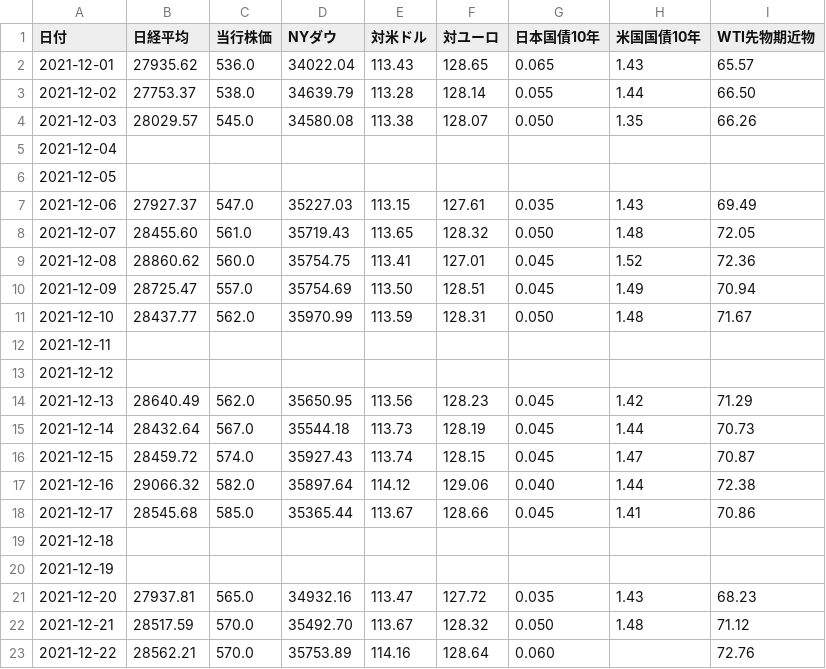
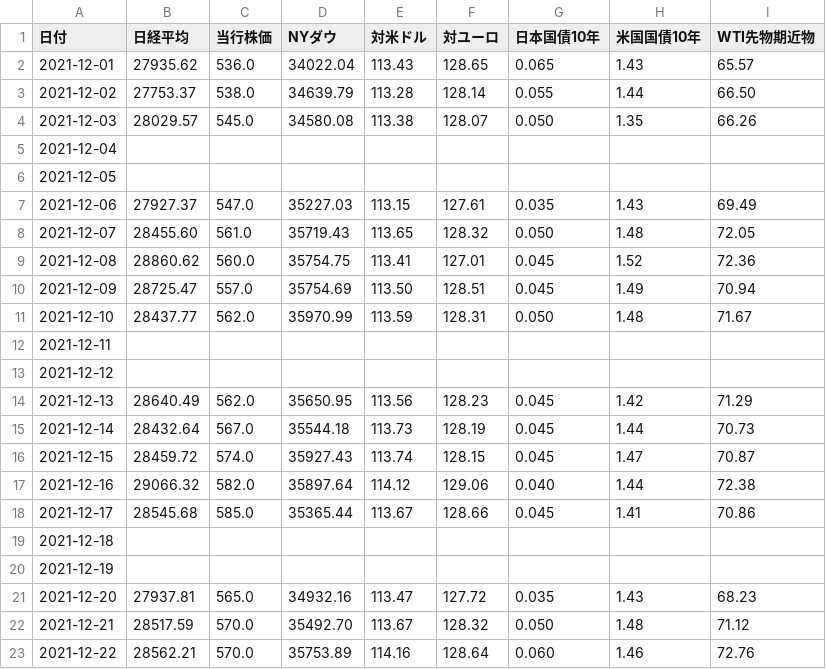
Before and after one commit to takuminishi0930/indicators, a CSV file: app/static/csv/2021-12.csv, drawn as a sheet.

Commit message:
modified

```diff
--- a/app/static/csv/2021-12.csv
+++ b/app/static/csv/2021-12.csv
@@ -22,2 +22,2 @@
 2021-12-21,28517.59,570.0,35492.70,113.67,128.32,0.050,1.48,71.12
-2021-12-22,28562.21,570.0,35753.89,114.16,128.64,0.060,,72.76
+2021-12-22,28562.21,570.0,35753.89,114.16,128.64,0.060,1.46,72.76
```
